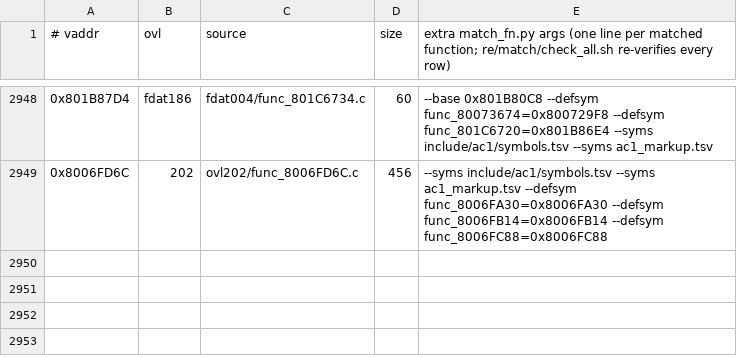
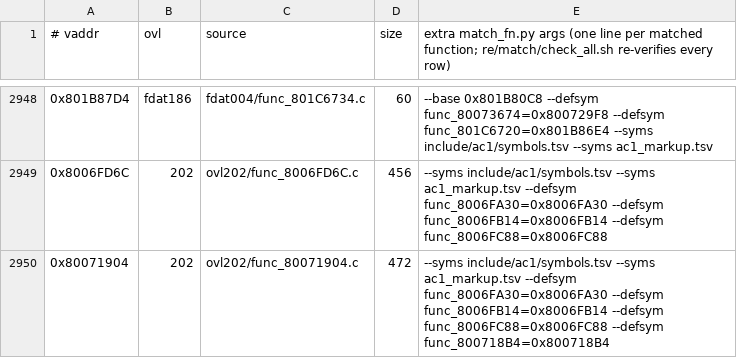
Before and after one commit to byroweb/AC1_RE, a TSV file: re/match/manifest.tsv, drawn as a sheet; only a part is shown, gaps mark what is left out.

```diff
--- a/re/match/manifest.tsv
+++ b/re/match/manifest.tsv
@@ -2949 +2949,2 @@
 0x8006FD6C	202	ovl202/func_8006FD6C.c	456	--syms include/ac1/symbols.tsv --syms ac1_markup.tsv --defsym func_8006FA30=0x8006FA30 --defsym func_8006FB14=0x8006FB14 --defsym func_8006FC88=0x8006FC88
+0x80071904	202	ovl202/func_80071904.c	472	--syms include/ac1/symbols.tsv --syms ac1_markup.tsv --defsym func_8006FA30=0x8006FA30 --defsym func_8006FB14=0x8006FB14 --defsym func_8006FC88=0x8006FC88 --defsym func_800718B4=0x800718B4
```
Also changed, not shown: tools/loop/ledger.tsv, 1 other file.
